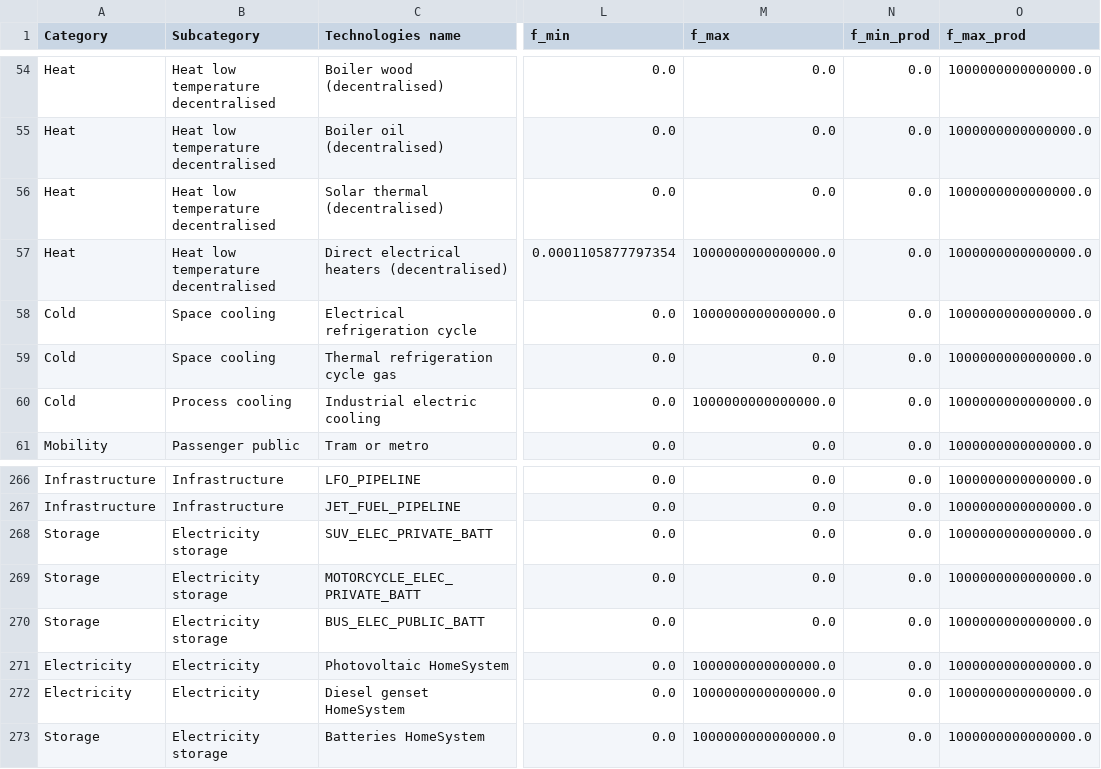
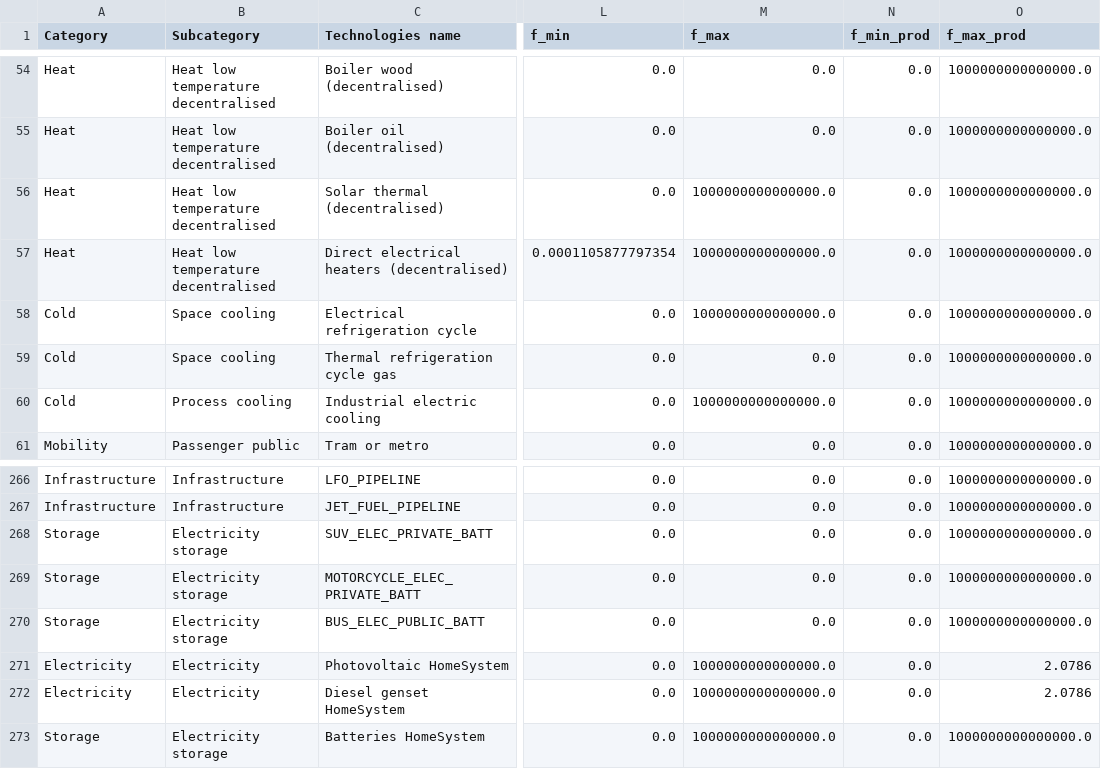
Before and after one commit to Valentine-Bernaerts/bolivia-energy-data, a CSV file: analyse data ramp/2050/output_energyscope_2050/C1/Technologies.csv, drawn as a sheet; only a part is shown, gaps mark what is left out; the diff names each change by its address in the sheet, - before the commit and + after, or states it on an @@ line.

```diff
--- a/analyse data ramp/2050/output_energyscope_2050/C1/Technologies.csv
+++ b/analyse data ramp/2050/output_energyscope_2050/C1/Technologies.csv
-M56 (f_max): 0.0
+M56 (f_max): 1000000000000000.0
-O271:O272 (f_max_prod): 1000000000000000.0
+O271:O272 (f_max_prod): 2.0786
```
Also changed, not shown: analyse data ramp/2050/output_energyscope_2050/C5/Technologies.csv, analyse_GIS_phase2_projections/output/2024/cluster_summary.csv, 48 other files.
